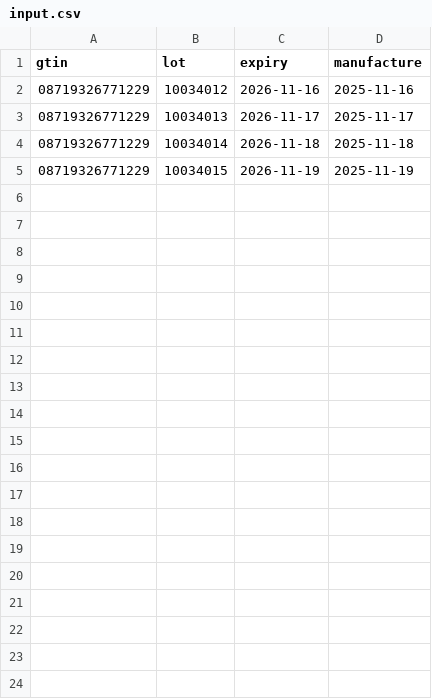
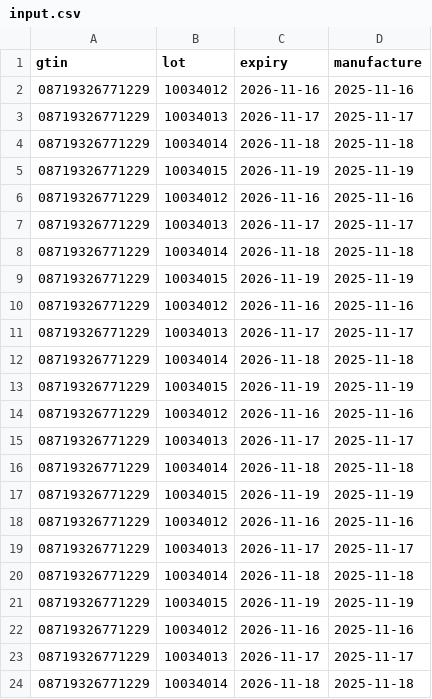
Before and after one commit to carstenbund/GS1-Print, a CSV file: input.csv, drawn as a sheet; only a part is shown; the diff covers the shown part only; the diff names each change by its address in the sheet, - before the commit and + after, or states it on an @@ line.

Commit message:
multi page input file

```diff
--- a/input.csv
+++ b/input.csv
+row 6: 08719326771229 | 10034012 | 2026-11-16 | 2025-11-16
+row 7: 08719326771229 | 10034013 | 2026-11-17 | 2025-11-17
+row 8: 08719326771229 | 10034014 | 2026-11-18 | 2025-11-18
+row 9: 08719326771229 | 10034015 | 2026-11-19 | 2025-11-19
+row 10: 08719326771229 | 10034012 | 2026-11-16 | 2025-11-16
+row 11: 08719326771229 | 10034013 | 2026-11-17 | 2025-11-17
+row 12: 08719326771229 | 10034014 | 2026-11-18 | 2025-11-18
+row 13: 08719326771229 | 10034015 | 2026-11-19 | 2025-11-19
+row 14: 08719326771229 | 10034012 | 2026-11-16 | 2025-11-16
+row 15: 08719326771229 | 10034013 | 2026-11-17 | 2025-11-17
+row 16: 08719326771229 | 10034014 | 2026-11-18 | 2025-11-18
+row 17: 08719326771229 | 10034015 | 2026-11-19 | 2025-11-19
+row 18: 08719326771229 | 10034012 | 2026-11-16 | 2025-11-16
+row 19: 08719326771229 | 10034013 | 2026-11-17 | 2025-11-17
+row 20: 08719326771229 | 10034014 | 2026-11-18 | 2025-11-18
+row 21: 08719326771229 | 10034015 | 2026-11-19 | 2025-11-19
+row 22: 08719326771229 | 10034012 | 2026-11-16 | 2025-11-16
+row 23: 08719326771229 | 10034013 | 2026-11-17 | 2025-11-17
+row 24: 08719326771229 | 10034014 | 2026-11-18 | 2025-11-18
```
Also changed, not shown: 25 added rows elsewhere in this file.
